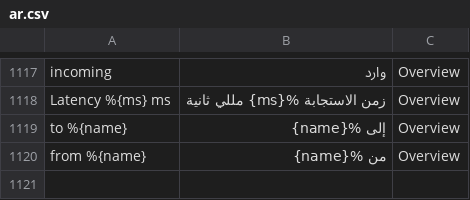
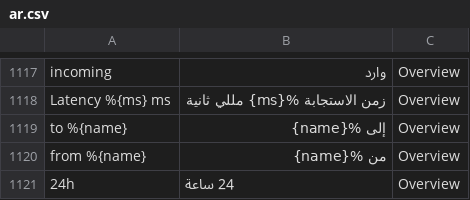
Before and after one commit to corethe0000/NexusInterface, a CSV file: assets/translations/ar.csv, drawn as a sheet; only a part is shown, gaps mark what is left out; the diff names each change by its address in the sheet, - before the commit and + after, or states it on an @@ line.

Commit message:
Dashboard: show the NXS price in the balance card
The price is about the value of the coins, not the network, so it moved
from the network list to the balance card, under the total value, with
its 24h change.

```diff
--- a/assets/translations/ar.csv
+++ b/assets/translations/ar.csv
+row 1121: 24h | 24 ساعة | Overview
```
Also changed, not shown: assets/translations/hu.csv, assets/translations/ja.csv, 16 other files.
